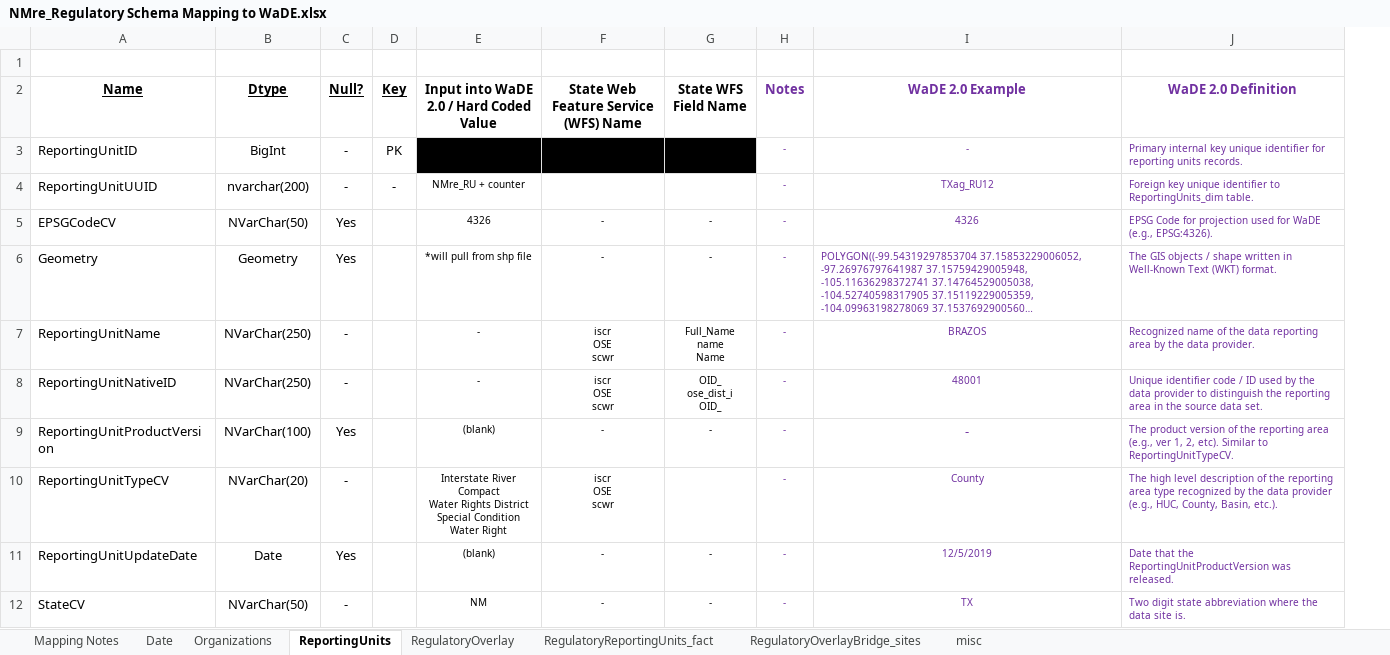
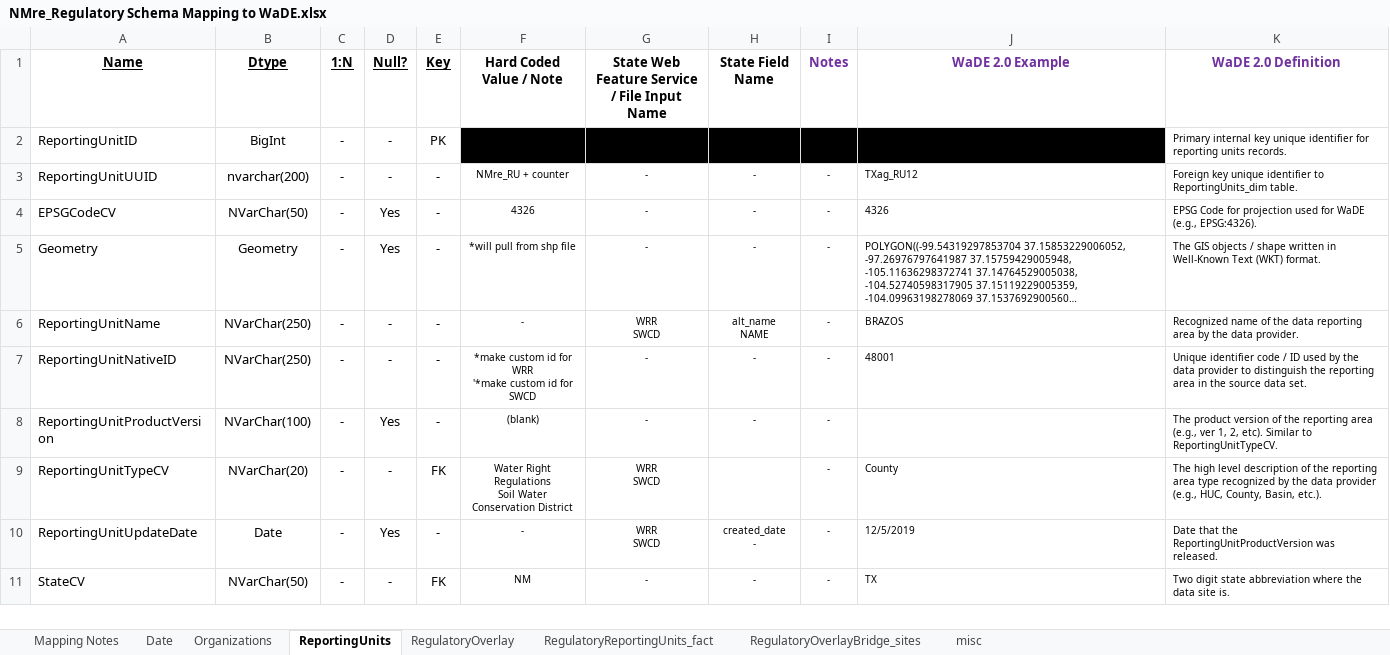
Before and after one commit to WSWCWaterDataExchange/MappingStatesDataToWaDE2.0, an Excel workbook: NewMexico/Regulatory/NMre_Regulatory Schema Mapping to WaDE.xlsx, sheet ReportingUnits, drawn as a sheet; long unchanged cells end in …; values as stored, in another font and other column widths than the file's, no borders; removed rows and columns are numbered as before the commit, all else as after; ↵ is a line break in a cell; the diff names each change by its address in the sheet, - before the commit and + after, or states it on an @@ line.

```diff
--- a/NewMexico/Regulatory/NMre_Regulatory Schema Mapping to WaDE.xlsx (sheet ReportingUnits)
+++ b/NewMexico/Regulatory/NMre_Regulatory Schema Mapping to WaDE.xlsx (sheet ReportingUnits)
+column C (1:N), rows 2-11: all -
-row 1: (empty)
-F1: Input into WaDE 2.0 / Hard Coded Value
+F1: Hard Coded Value / Note
-G1: State Web Feature Service (WFS) Name
+G1: State Web Feature Service / File Input Name
-H1: State WFS Field Name
+H1: State Field Name
-I2:K7 text colour: #7030A0
+I2:K7 text colour: black
-I2:J2 fill: none
+I2:J2 fill: #000000, text size: larger
-J2:J4 alignment: center
+J2:J4 alignment: left
-G3: (empty)
+G3: -
-H3 (State Field Name): (empty)
+H3 (State Field Name): -
-E4:E8 (Key): (empty)
+E4:E8 (Key): -
-G6: iscr ↵ OSE ↵ scwr
+G6: WRR ↵ SWCD
-H6 (State Field Name): Full_Name ↵ name ↵ Name
+H6 (State Field Name): alt_name ↵ NAME
-J6:J7 alignment: center
+J6:J7 alignment: left
-F7 (Hard Coded Value / Note): -
+F7 (Hard Coded Value / Note): *make custom id for WRR ↵ '*make custom id for SWCD
-G7: iscr ↵ OSE ↵ scwr
+G7: -
-H7 (State Field Name): OID_ ↵ ose_dist_i ↵ OID_
+H7 (State Field Name): -
-I8 text colour: #7030A0
+I8 text colour: black
-J8 (WaDE 2.0 Example): -
+J8 (WaDE 2.0 Example): (empty)
-K8 text colour: #7030A0
+K8 text colour: black
-E9 (Key): (empty)
+E9 (Key): FK
-F9 (Hard Coded Value / Note): Interstate River Compact ↵ Water Rights District ↵ Special Condition Water Right
+F9 (Hard Coded Value / Note): Water Right Regulations ↵ Soil Water Conservation District
-G9: iscr ↵ OSE ↵ scwr
+G9: WRR ↵ SWCD
-I9:K11 text colour: #7030A0
+I9:K11 text colour: black
-J9:J11 alignment: center
+J9:J11 alignment: left
-E10 (Key): (empty)
+E10 (Key): -
-F10 (Hard Coded Value / Note): (blank)
+F10 (Hard Coded Value / Note): -
-G10: -
+G10: WRR ↵ SWCD
-H10 (State Field Name): -
+H10 (State Field Name): created_date ↵ -
-E11 (Key): (empty)
+E11 (Key): FK
```
Also changed, not shown: sheet Organizations, sheet RegulatoryOverlay, sheet RegulatoryReportingUnits_fact, sheet Date, sheet Mapping Notes, sheet RegulatoryOverlayBridge_sites, charts or pictures, 14 other files.
